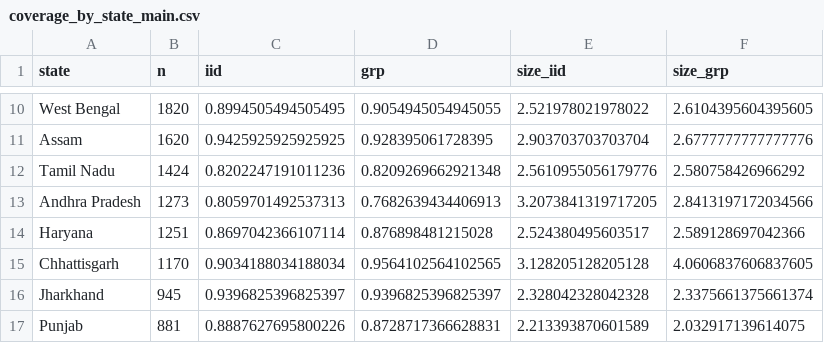
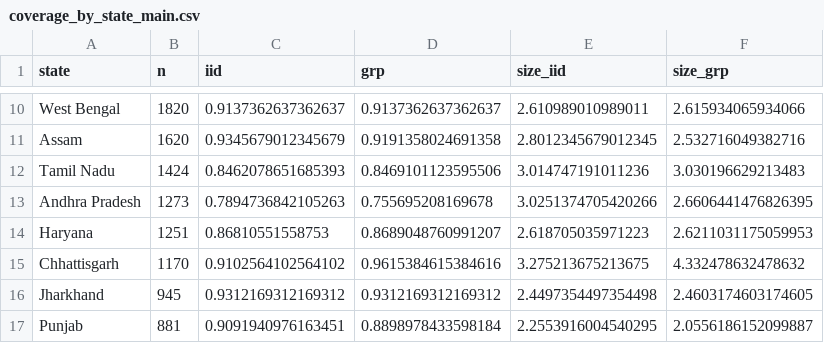
Before and after one commit to ravixalgorithm/agromind, a CSV file: experiments/results/coverage_by_state_main.csv, drawn as a sheet; only a part is shown, gaps mark what is left out; the diff covers the shown part only; the diff names each change by its address in the sheet, - before the commit and + after, or states it on an @@ line.

```diff
--- a/experiments/results/coverage_by_state_main.csv
+++ b/experiments/results/coverage_by_state_main.csv
-C10 (iid): 0.8994505494505495
+C10 (iid): 0.9137362637362637
-D10 (grp): 0.9054945054945055
+D10 (grp): 0.9137362637362637
-E10 (size_iid): 2.521978021978022
+E10 (size_iid): 2.610989010989011
-F10 (size_grp): 2.6104395604395605
+F10 (size_grp): 2.615934065934066
-C11 (iid): 0.9425925925925925
+C11 (iid): 0.9345679012345679
-D11 (grp): 0.928395061728395
+D11 (grp): 0.9191358024691358
-E11 (size_iid): 2.903703703703704
+E11 (size_iid): 2.8012345679012345
-F11 (size_grp): 2.6777777777777776
+F11 (size_grp): 2.532716049382716
-C12 (iid): 0.8202247191011236
+C12 (iid): 0.8462078651685393
-D12 (grp): 0.8209269662921348
+D12 (grp): 0.8469101123595506
-E12 (size_iid): 2.5610955056179776
+E12 (size_iid): 3.014747191011236
-F12 (size_grp): 2.580758426966292
+F12 (size_grp): 3.030196629213483
-C13 (iid): 0.8059701492537313
+C13 (iid): 0.7894736842105263
-D13 (grp): 0.7682639434406913
+D13 (grp): 0.755695208169678
-E13 (size_iid): 3.2073841319717205
+E13 (size_iid): 3.0251374705420266
-F13 (size_grp): 2.8413197172034566
+F13 (size_grp): 2.6606441476826395
-C14 (iid): 0.8697042366107114
+C14 (iid): 0.86810551558753
-D14 (grp): 0.876898481215028
+D14 (grp): 0.8689048760991207
-E14 (size_iid): 2.524380495603517
+E14 (size_iid): 2.618705035971223
-F14 (size_grp): 2.589128697042366
+F14 (size_grp): 2.6211031175059953
-C15 (iid): 0.9034188034188034
+C15 (iid): 0.9102564102564102
-D15 (grp): 0.9564102564102565
+D15 (grp): 0.9615384615384616
-E15 (size_iid): 3.128205128205128
+E15 (size_iid): 3.275213675213675
-F15 (size_grp): 4.0606837606837605
+F15 (size_grp): 4.332478632478632
-C16 (iid): 0.9396825396825397
+C16 (iid): 0.9312169312169312
-D16 (grp): 0.9396825396825397
+D16 (grp): 0.9312169312169312
-E16 (size_iid): 2.328042328042328
+E16 (size_iid): 2.4497354497354498
-F16 (size_grp): 2.3375661375661374
+F16 (size_grp): 2.4603174603174605
-C17 (iid): 0.8887627695800226
+C17 (iid): 0.9091940976163451
-D17 (grp): 0.8728717366628831
+D17 (grp): 0.8898978433598184
-E17 (size_iid): 2.213393870601589
+E17 (size_iid): 2.2553916004540295
-F17 (size_grp): 2.032917139614075
+F17 (size_grp): 2.0556186152099887
```
Also changed, not shown: 93 edited cells elsewhere in this file, 20 other files.
